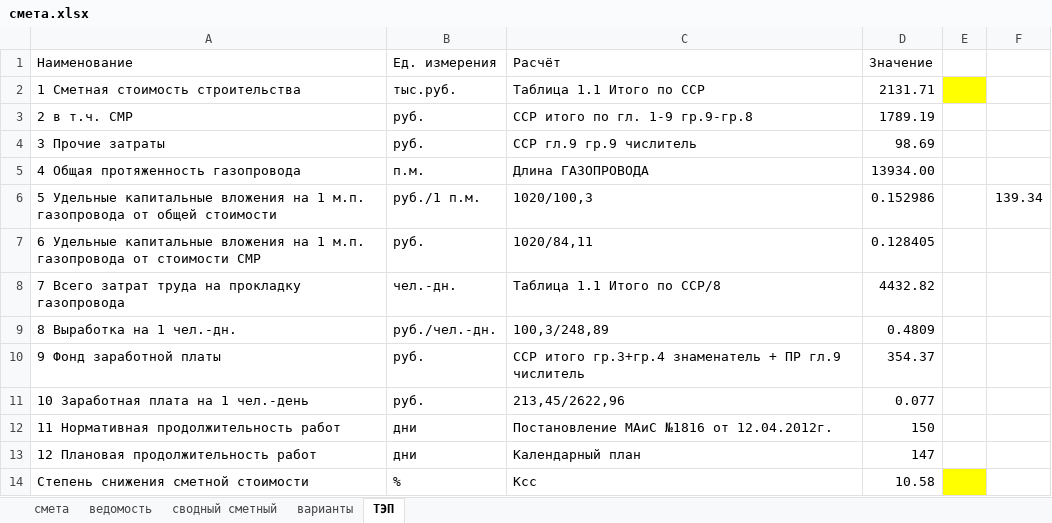
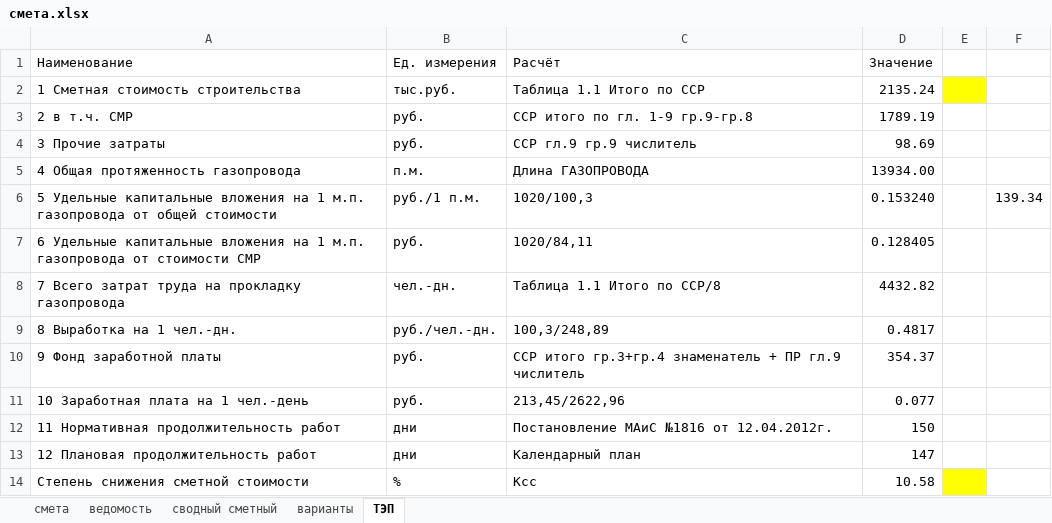
Before and after one commit to vetrogon-sys/ASK_Diplom, an Excel workbook: economicPart/calculation/смета.xlsx, sheet ТЭП, drawn as a sheet; values as stored, in another font and other column widths than the file's, no borders; the diff names each change by its address in the sheet, - before the commit and + after, or states it on an @@ line.

```diff
--- a/economicPart/calculation/смета.xlsx (sheet ТЭП)
+++ b/economicPart/calculation/смета.xlsx (sheet ТЭП)
-D2 (Значение): 2131.71
+D2 (Значение): 2135.24
-D6 (Значение): 0.152986
+D6 (Значение): 0.153240
-D9 (Значение): 0.4809
+D9 (Значение): 0.4817
```
Also changed, not shown: sheet смета, sheet сводный сметный, 2 other files.
